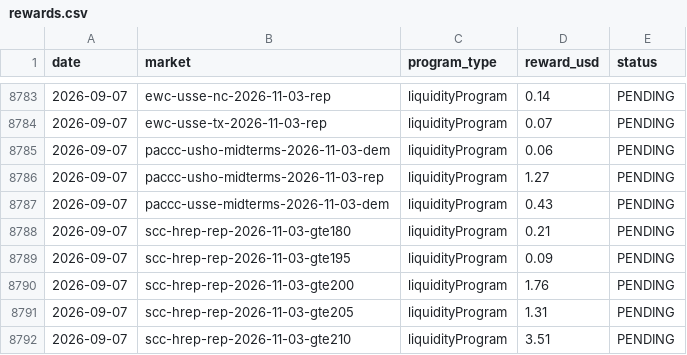
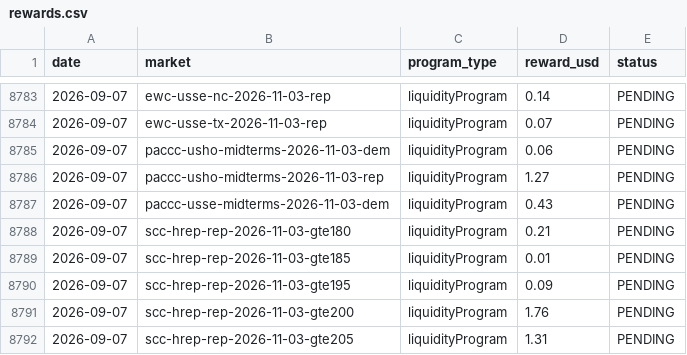
Before and after one commit to wfco223/Liquidity-rewards, a CSV file: data/rewards.csv, drawn as a sheet; only a part is shown, gaps mark what is left out; the shorter side is filled out with more unchanged rows.

Commit message:
Update rewards.csv [skip ci]

```diff
--- a/data/rewards.csv
+++ b/data/rewards.csv
@@ -8788,2 +8788,3 @@ date,market,program_type,reward_usd,status
 2026-09-07,scc-hrep-rep-2026-11-03-gte180,liquidityProgram,0.21,PENDING
+2026-09-07,scc-hrep-rep-2026-11-03-gte185,liquidityProgram,0.01,PENDING
 2026-09-07,scc-hrep-rep-2026-11-03-gte195,liquidityProgram,0.09,PENDING
```
